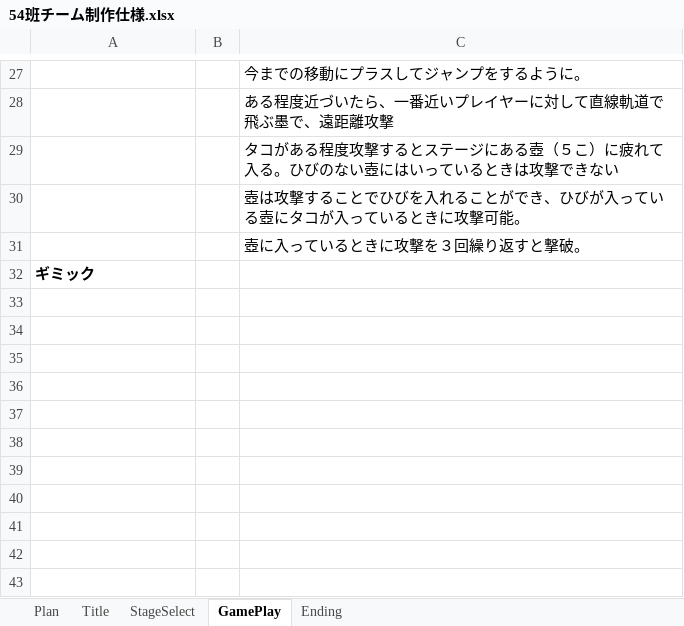
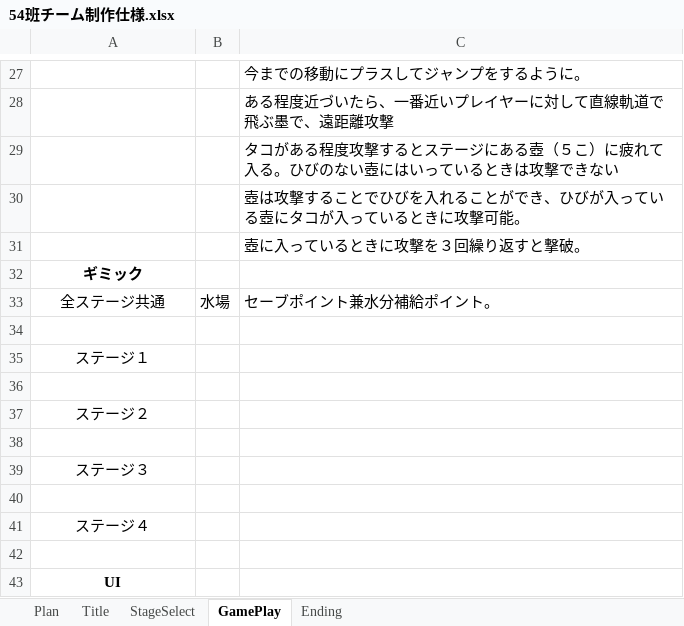
Before and after one commit to team54-kougakuin/Starfish, an Excel workbook: 54班チーム制作仕様.xlsx, sheet GamePlay, drawn as a sheet; only a part is shown, gaps mark what is left out; values as stored, in another font and other column widths than the file's, no borders; the diff covers the shown part only; the diff names each change by its address in the sheet, - before the commit and + after, or states it on an @@ line.

```diff
--- a/54班チーム制作仕様.xlsx (sheet GamePlay)
+++ b/54班チーム制作仕様.xlsx (sheet GamePlay)
-A32 alignment: left
+A32 alignment: center
+row 33: 全ステージ共通 | 水場 | セーブポイント兼水分補給ポイント。
+row 34: (empty)
+row 35: ステージ１
+row 36: (empty)
+row 37: ステージ２
+row 38: (empty)
+row 39: ステージ３
+row 40: (empty)
+row 41: ステージ４
+row 42: (empty)
+row 43: UI
```
Also changed, not shown: 2 edited cells and cell formats elsewhere in this sheet, sheet StageSelect, sheet Plan, 5 other files.
